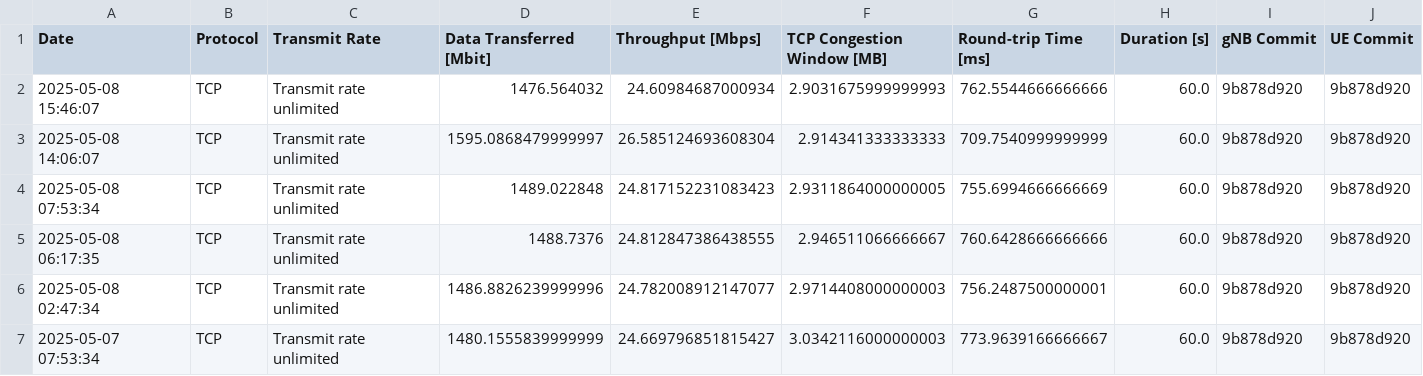
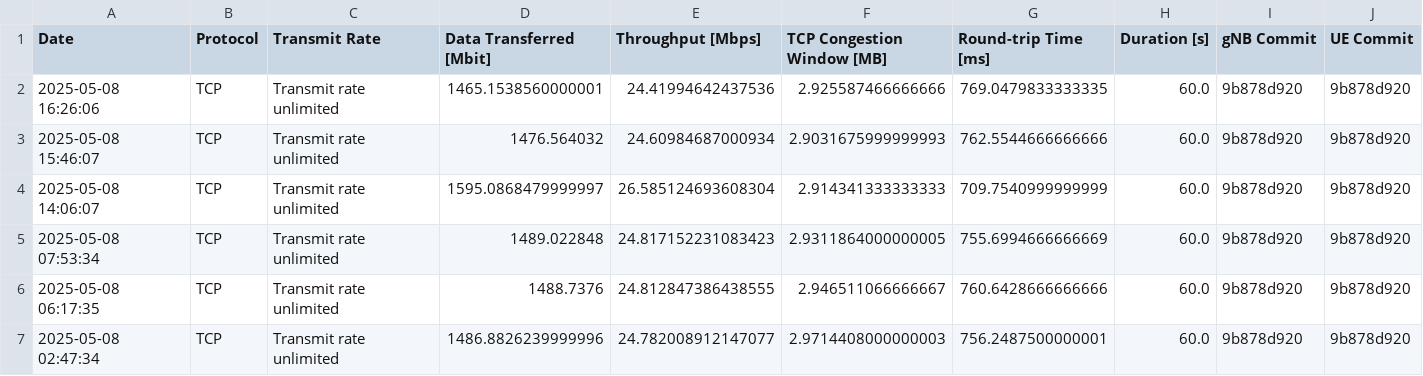
Before and after one commit to open-5g/openrangym, a CSV file: assets/test-history/test_mean_history_tcp_uplink.csv, drawn as a sheet; only a part is shown; the shorter side is filled out with more unchanged rows.

```diff
--- a/assets/test-history/test_mean_history_tcp_uplink.csv
+++ b/assets/test-history/test_mean_history_tcp_uplink.csv
@@ -1,2 +1,3 @@
 Date,Protocol,Transmit Rate,Data Transferred [Mbit],Throughput [Mbps],TCP Congestion Window [MB],Round-trip Time [ms],Duration [s],gNB Commit,UE Commit
+2025-05-08 16:26:06,TCP,Transmit rate unlimited,1465.1538560000001,24.41994642437536,2.925587466666666,769.0479833333335,60.0,9b878d920,9b878d920
 2025-05-08 15:46:07,TCP,Transmit rate unlimited,1476.564032,24.60984687000934,2.9031675999999993,762.5544666666666,60.0,9b878d920,9b878d920
```
Also changed, not shown: assets/test-history/test_mean_history_tcp_downlink.csv, 1 other file.
